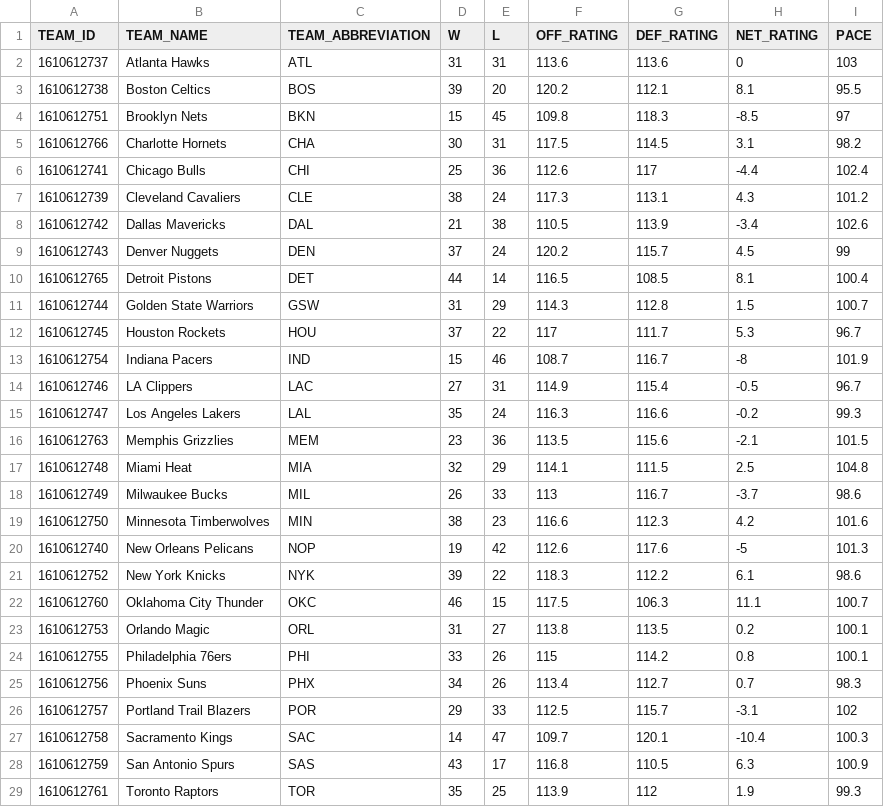
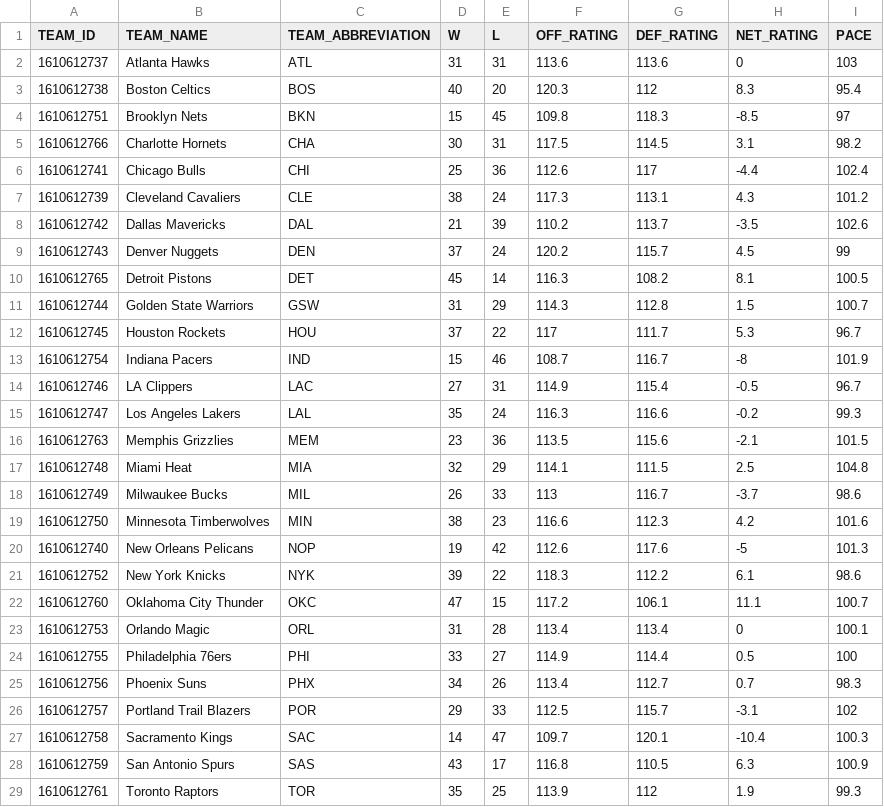
Before and after one commit to fuku8/nba-ratings, a CSV file: data/team_ratings.csv, drawn as a sheet; only a part is shown.

```diff
--- a/data/team_ratings.csv
+++ b/data/team_ratings.csv
@@ -2,3 +2,3 @@ TEAM_ID,TEAM_NAME,TEAM_ABBREVIATION,W,L,OFF_RATING,DEF_RATING,NET_RATING,PACE
 1610612737,Atlanta Hawks,ATL,31,31,113.6,113.6,0,103
-1610612738,Boston Celtics,BOS,39,20,120.2,112.1,8.1,95.5
+1610612738,Boston Celtics,BOS,40,20,120.3,112,8.3,95.4
 1610612751,Brooklyn Nets,BKN,15,45,109.8,118.3,-8.5,97
@@ -7,5 +7,5 @@ TEAM_ID,TEAM_NAME,TEAM_ABBREVIATION,W,L,OFF_RATING,DEF_RATING,NET_RATING,PACE
 1610612739,Cleveland Cavaliers,CLE,38,24,117.3,113.1,4.3,101.2
-1610612742,Dallas Mavericks,DAL,21,38,110.5,113.9,-3.4,102.6
+1610612742,Dallas Mavericks,DAL,21,39,110.2,113.7,-3.5,102.6
 1610612743,Denver Nuggets,DEN,37,24,120.2,115.7,4.5,99
-1610612765,Detroit Pistons,DET,44,14,116.5,108.5,8.1,100.4
+1610612765,Detroit Pistons,DET,45,14,116.3,108.2,8.1,100.5
 1610612744,Golden State Warriors,GSW,31,29,114.3,112.8,1.5,100.7
@@ -21,5 +21,5 @@ TEAM_ID,TEAM_NAME,TEAM_ABBREVIATION,W,L,OFF_RATING,DEF_RATING,NET_RATING,PACE
 1610612752,New York Knicks,NYK,39,22,118.3,112.2,6.1,98.6
-1610612760,Oklahoma City Thunder,OKC,46,15,117.5,106.3,11.1,100.7
-1610612753,Orlando Magic,ORL,31,27,113.8,113.5,0.2,100.1
-1610612755,Philadelphia 76ers,PHI,33,26,115,114.2,0.8,100.1
+1610612760,Oklahoma City Thunder,OKC,47,15,117.2,106.1,11.1,100.7
+1610612753,Orlando Magic,ORL,31,28,113.4,113.4,0,100.1
+1610612755,Philadelphia 76ers,PHI,33,27,114.9,114.4,0.5,100
 1610612756,Phoenix Suns,PHX,34,26,113.4,112.7,0.7,98.3
```
Also changed, not shown: data/player_ratings.csv, 1 other file.
